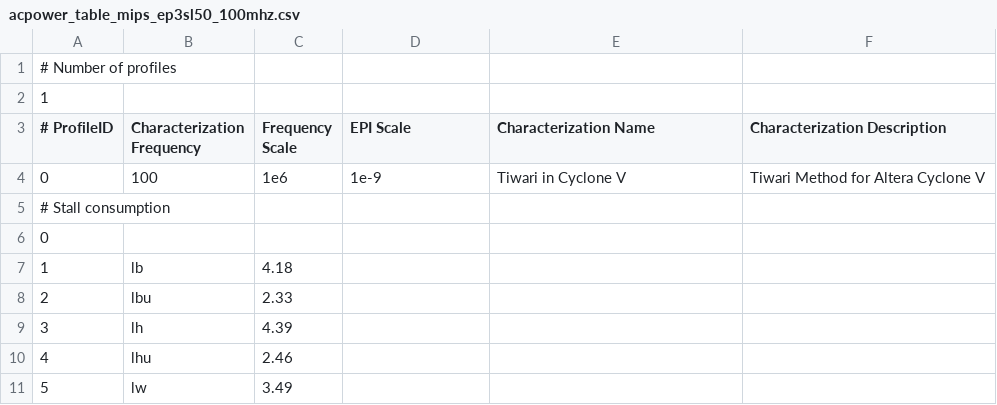
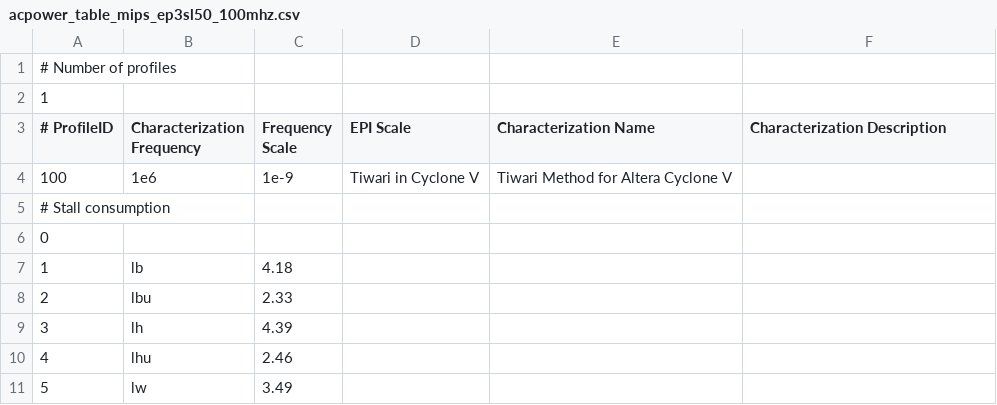
Before and after one commit to ArchC/mips, a CSV file: powersc/acpower_table_mips_ep3sl50_100mhz.csv, drawn as a sheet; only a part is shown.

```diff
--- a/powersc/acpower_table_mips_ep3sl50_100mhz.csv
+++ b/powersc/acpower_table_mips_ep3sl50_100mhz.csv
@@ -3,3 +3,3 @@
 # ProfileID, Characterization Frequency,Frequency Scale,EPI Scale,Characterization Name,Characterization Description
-0,100,1e6,1e-9,"Tiwari in Cyclone V","Tiwari Method for Altera Cyclone V"
+100,1e6,1e-9,"Tiwari in Cyclone V","Tiwari Method for Altera Cyclone V"
 # Stall consumption
```
Also changed, not shown: powersc/acpower_table_mips_cycloneV_100Mhz.csv, powersc/acpower_table_mips_cycloneV_25Mhz.csv, 7 other files.
